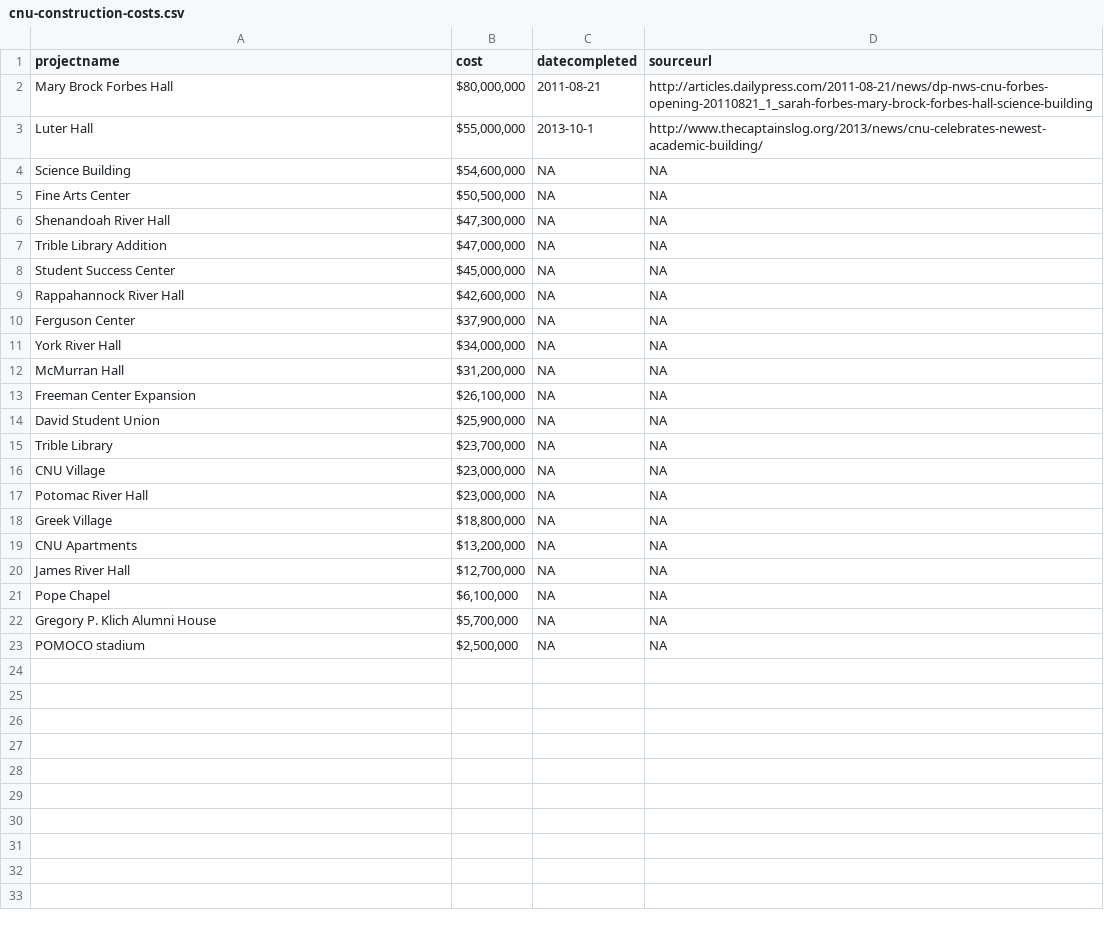
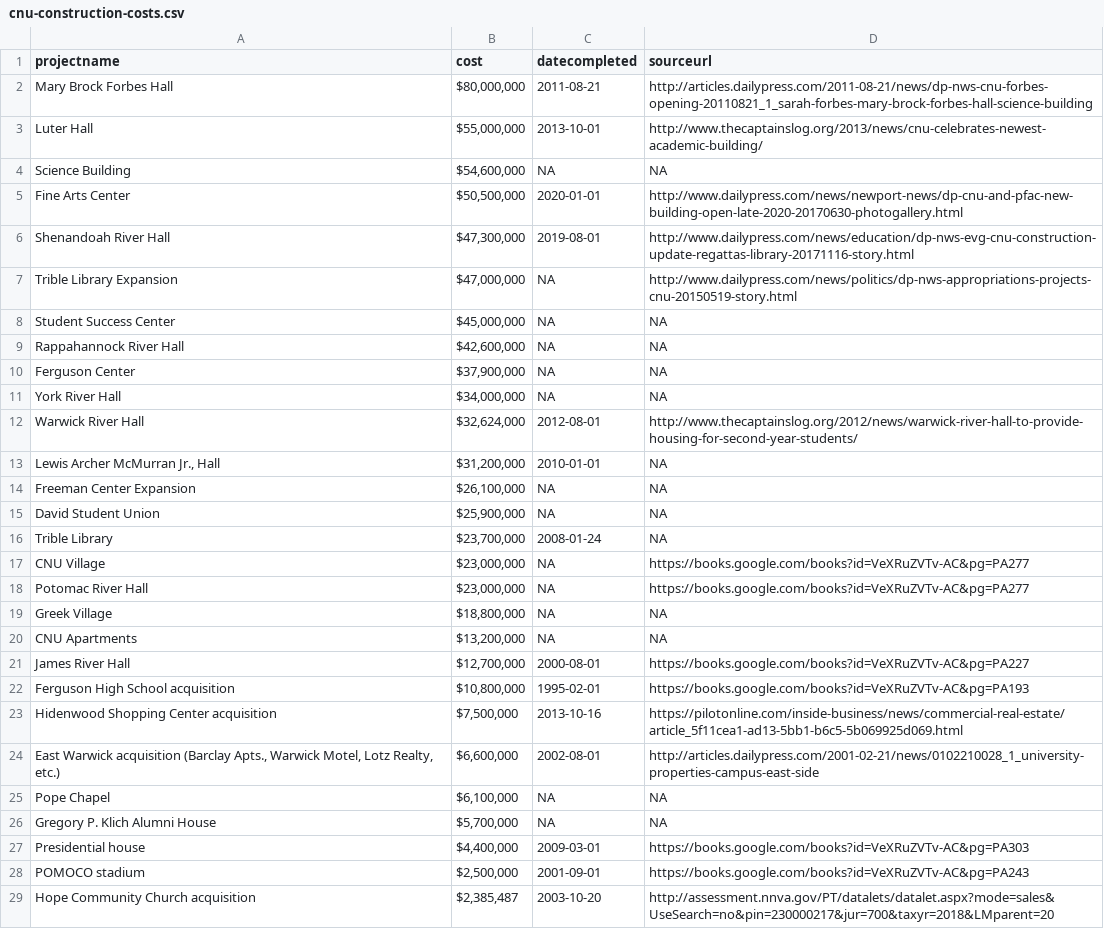
Before and after one commit to adamcarrier/data, a CSV file: cnu-construction-costs/cnu-construction-costs.csv, drawn as a sheet; only a part is shown; the diff covers the shown part only.

Commit message:
Added acquisitions and data updates

```diff
--- a/cnu-construction-costs/cnu-construction-costs.csv
+++ b/cnu-construction-costs/cnu-construction-costs.csv
@@ -3 +3 @@
-"Luter Hall","$55,000,000","2013-10-1","http://www.thecaptainslog.org/2013/news/cnu-celebrates-newest-academic-building/"
+Luter Hall,"$55,000,000 ",2013-10-01,http://www.thecaptainslog.org/2013/news/cnu-celebrates-newest-academic-building/
@@ -5,3 +5,3 @@
-"Fine Arts Center","$50,500,000","NA","NA"
-"Shenandoah River Hall","$47,300,000","NA","NA"
-"Trible Library Addition","$47,000,000","NA","NA"
+Fine Arts Center,"$50,500,000 ",2020-01-01,http://www.dailypress.com/news/newport-news/dp-cnu-and-pfac-new-building-open-late-2020-20170630-photogallery.html
+Shenandoah River Hall,"$47,300,000 ",2019-08-01,http://www.dailypress.com/news/education/dp-nws-evg-cnu-construction-update-regattas-library-20171116-story.html
+Trible Library Expansion,"$47,000,000 ",NA,http://www.dailypress.com/news/politics/dp-nws-appropriations-projects-cnu-20150519-story.html
@@ -12 +12,2 @@
-"McMurran Hall","$31,200,000","NA","NA"
+Warwick River Hall,"$32,624,000 ",2012-08-01,http://www.thecaptainslog.org/2012/news/warwick-river-hall-to-provide-housing-for-second-year-students/
+"Lewis Archer McMurran Jr., Hall","$31,200,000 ",2010-01-01,NA
@@ -15,3 +16,3 @@
-"Trible Library","$23,700,000","NA","NA"
-"CNU Village","$23,000,000","NA","NA"
-"Potomac River Hall","$23,000,000","NA","NA"
+Trible Library,"$23,700,000 ",2008-01-24,NA
+CNU Village,"$23,000,000 ",NA,https://books.google.com/books?id=VeXRuZVTv-AC&pg=PA277
+Potomac River Hall,"$23,000,000 ",NA,https://books.google.com/books?id=VeXRuZVTv-AC&pg=PA277
@@ -20 +21,4 @@
-"James River Hall","$12,700,000","NA","NA"
+James River Hall,"$12,700,000 ",2000-08-01,https://books.google.com/books?id=VeXRuZVTv-AC&pg=PA227
+Ferguson High School acquisition,"$10,800,000 ",1995-02-01,https://books.google.com/books?id=VeXRuZVTv-AC&pg=PA193
+Hidenwood Shopping Center acquisition,"$7,500,000 ",2013-10-16,https://pilotonline.com/inside-business/news/commercial-real-estate/article_5f11cea1-ad13-5bb1-b6c5-5b069925d069.html
+"East Warwick acquisition (Barclay Apts., Warwick Motel, Lotz Realty, etc.)","$6,600,000 ",2002-08-01,http://articles.dailypress.com/2001-02-21/news/0102210028_1_university-properties-campus-east-side
@@ -23 +27,3 @@
-"POMOCO stadium","$2,500,000","NA","NA"
+Presidential house,"$4,400,000 ",2009-03-01,https://books.google.com/books?id=VeXRuZVTv-AC&pg=PA303
+POMOCO stadium,"$2,500,000 ",2001-09-01,https://books.google.com/books?id=VeXRuZVTv-AC&pg=PA243
+Hope Community Church acquisition,"$2,385,487 ",2003-10-20,http://assessment.nnva.gov/PT/datalets/datalet.aspx?mode=sales&UseSearch=no&pin=230000217&jur=700&taxyr=2018&LMparent=20
```
Also changed, not shown: 1 added row elsewhere in this file, 1 other file.
